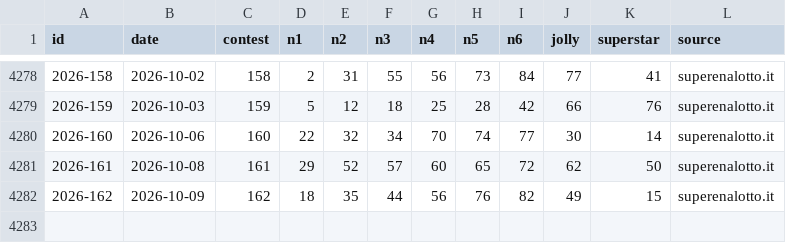
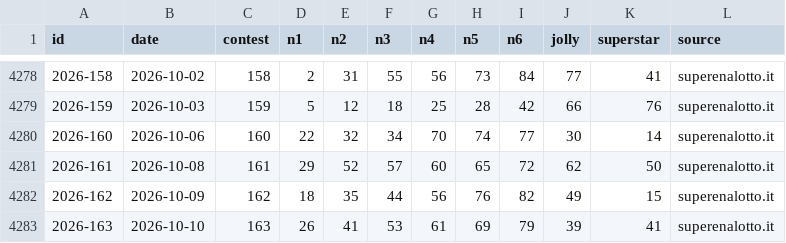
Before and after one commit to federicodiluca/la-scimmia-vince, a CSV file: data/superenalotto/draws.csv, drawn as a sheet; only a part is shown, gaps mark what is left out; the diff names each change by its address in the sheet, - before the commit and + after, or states it on an @@ line.

```diff
--- a/data/superenalotto/draws.csv
+++ b/data/superenalotto/draws.csv
+row 4283: 2026-163 | 2026-10-10 | 163 | 26 | 41 | 53 | 61 | 69 | 79 | 39 | 41 | superenalotto.it
```
Also changed, not shown: data/superenalotto/pools.csv, 1 other file.
